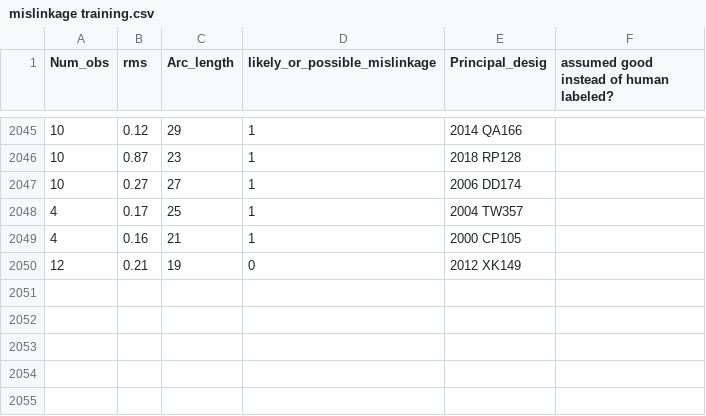
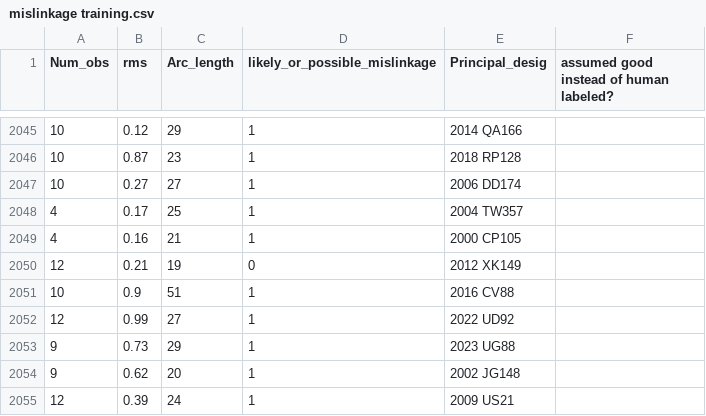
Before and after one commit to AstML/ActivitySCOPE, a CSV file: mislinkage classifier/mislinkage training.csv (was mislinkage training.csv), drawn as a sheet; only a part is shown, gaps mark what is left out; the diff names each change by its address in the sheet, - before the commit and + after, or states it on an @@ line.

Commit message:
quick fixes on mislinkages

```diff
--- a/mislinkage training.csv
+++ b/mislinkage classifier/mislinkage training.csv
+row 2051: 10 | 0.9 | 51 | 1 | 2016 CV88
+row 2052: 12 | 0.99 | 27 | 1 | 2022 UD92
+row 2053: 9 | 0.73 | 29 | 1 | 2023 UG88
+row 2054: 9 | 0.62 | 20 | 1 | 2002 JG148
+row 2055: 12 | 0.39 | 24 | 1 | 2009 US21
```
Also changed, not shown: 3 other files.
